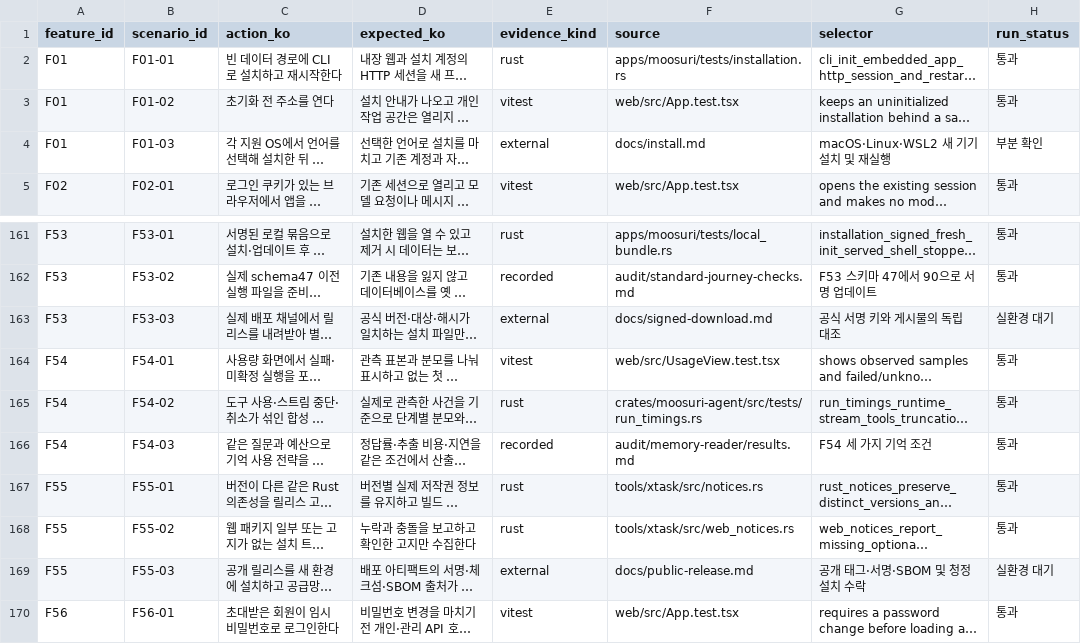
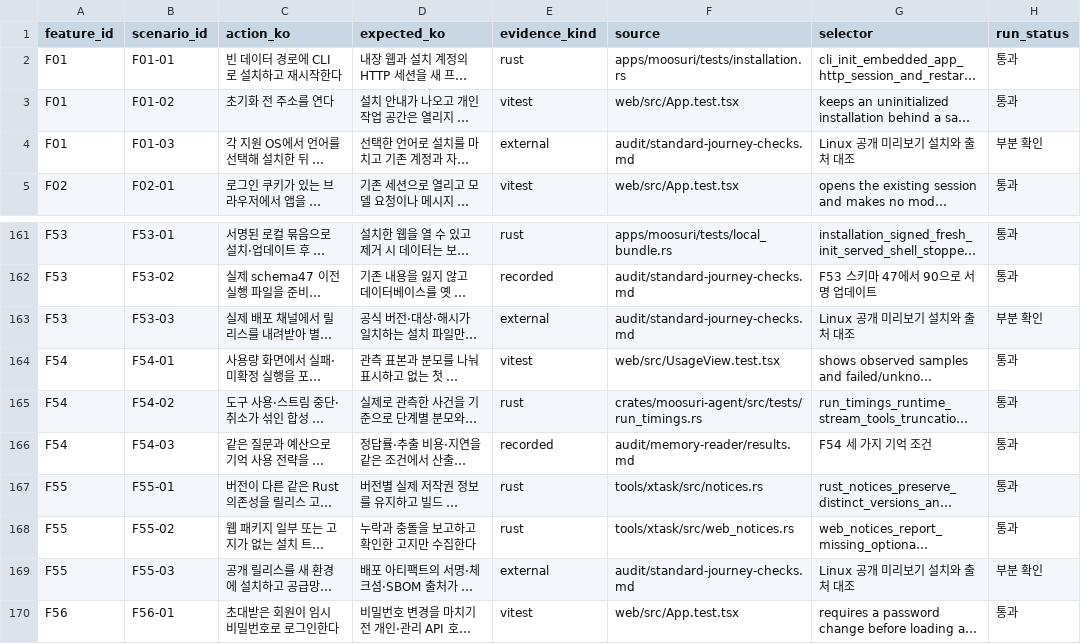
Before and after one commit to codemoo/moosuri, a TSV file: audit/feature-journeys.tsv, drawn as a sheet; only a part is shown, gaps mark what is left out; long unchanged cells end in …; the diff names each change by its address in the sheet, - before the commit and + after, or states it on an @@ line.

Commit message:
Verify member, vault and standard journeys on Linux

```diff
--- a/audit/feature-journeys.tsv
+++ b/audit/feature-journeys.tsv
-F4 (source): docs/install.md
+F4 (source): audit/standard-journey-checks.md
-G4 (selector): macOS·Linux·WSL2 새 기기 설치 및 재실행
+G4 (selector): Linux 공개 미리보기 설치와 출처 대조
-F163 (source): docs/signed-download.md
+F163 (source): audit/standard-journey-checks.md
-G163 (selector): 공식 서명 키와 게시물의 독립 대조
+G163 (selector): Linux 공개 미리보기 설치와 출처 대조
-H163 (run_status): 실환경 대기
+H163 (run_status): 부분 확인
-F169 (source): docs/public-release.md
+F169 (source): audit/standard-journey-checks.md
-G169 (selector): 공개 태그·서명·SBOM 및 청정 설치 수락
+G169 (selector): Linux 공개 미리보기 설치와 출처 대조
-H169 (run_status): 실환경 대기
+H169 (run_status): 부분 확인
```
Also changed, not shown: 17 other files.
